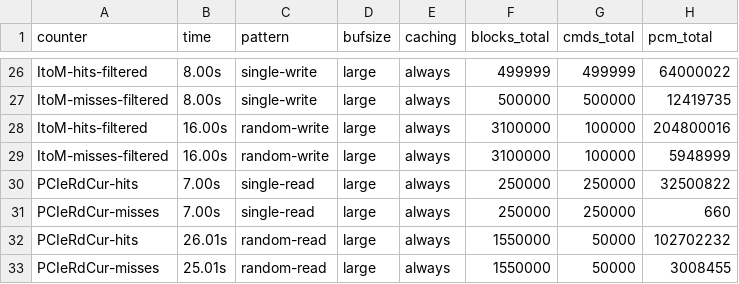
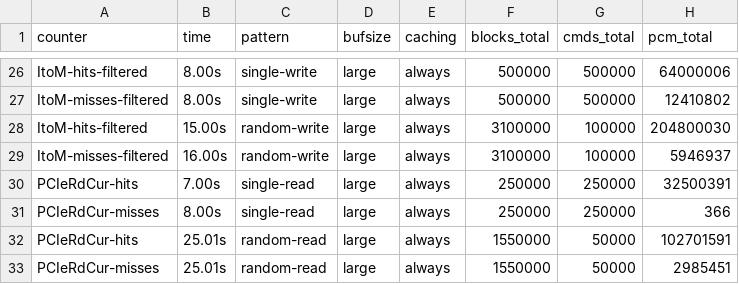
Before and after one commit to lluchs/nvme-memload-benchmarks, a TSV file: pcm/runs/caching.tsv, drawn as a sheet; only a part is shown, gaps mark what is left out; the diff covers the shown part only; the diff names each change by its address in the sheet, - before the commit and + after, or states it on an @@ line.

```diff
--- a/pcm/runs/caching.tsv
+++ b/pcm/runs/caching.tsv
-F26 (blocks_total): 499999
+F26 (blocks_total): 500000
-G26 (cmds_total): 499999
+G26 (cmds_total): 500000
-H26 (pcm_total): 64000022
+H26 (pcm_total): 64000006
-H27 (pcm_total): 12419735
+H27 (pcm_total): 12410802
-B28 (time): 16.00s
+B28 (time): 15.00s
-H28 (pcm_total): 204800016
+H28 (pcm_total): 204800030
-H29 (pcm_total): 5948999
+H29 (pcm_total): 5946937
-H30 (pcm_total): 32500822
+H30 (pcm_total): 32500391
-B31 (time): 7.00s
+B31 (time): 8.00s
-H31 (pcm_total): 660
+H31 (pcm_total): 366
-B32 (time): 26.01s
+B32 (time): 25.01s
-H32 (pcm_total): 102702232
+H32 (pcm_total): 102701591
-H33 (pcm_total): 3008455
+H33 (pcm_total): 2985451
```
Also changed, not shown: 56 edited cells elsewhere in this file, 2 other files.
